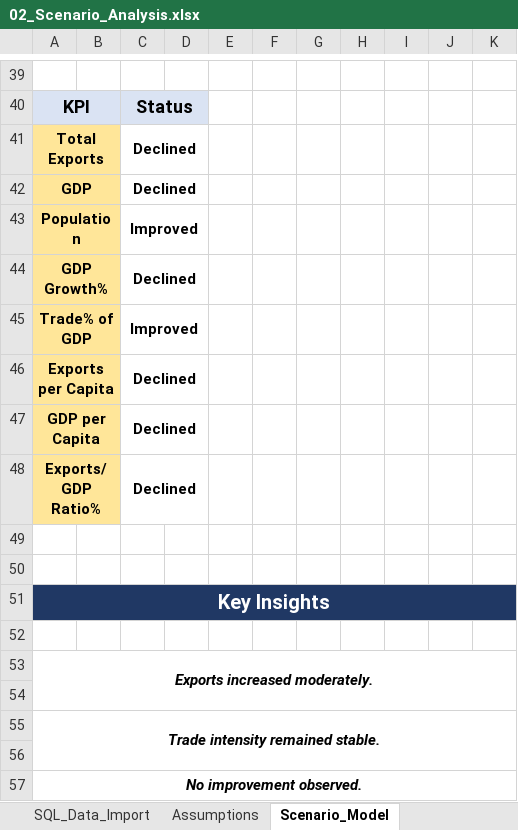
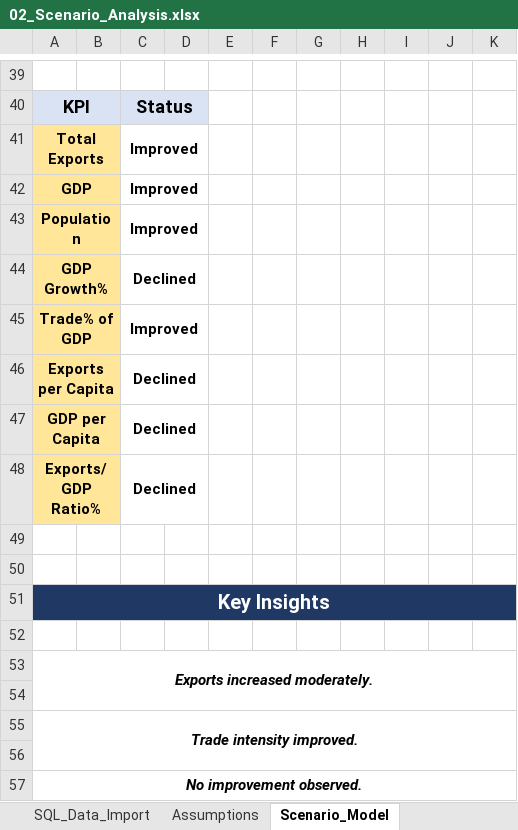
Before and after one commit to mdwasiqkhan1710/Global-Trade-And-Supply-Chain-Intelligence-Platform, an Excel workbook: excel/02_Scenario_Analysis.xlsx, sheet Scenario_Model, drawn as a sheet; only a part is shown, gaps mark what is left out; values as stored, in another font and other column widths than the file's, no borders; conditional formats not drawn; the diff covers the shown part only; the diff names each change by its address in the sheet, - before the commit and + after, or states it on an @@ line.

```diff
--- a/excel/02_Scenario_Analysis.xlsx (sheet Scenario_Model)
+++ b/excel/02_Scenario_Analysis.xlsx (sheet Scenario_Model)
-C41:C42: Declined
+C41:C42: Improved
-A55: Trade intensity remained stable.
+A55: Trade intensity improved.
```
Also changed, not shown: 31 edited cells elsewhere in this sheet, sheet Sensitivity_Analysis, sheet Assumptions, other sheet tabs, charts or pictures.
